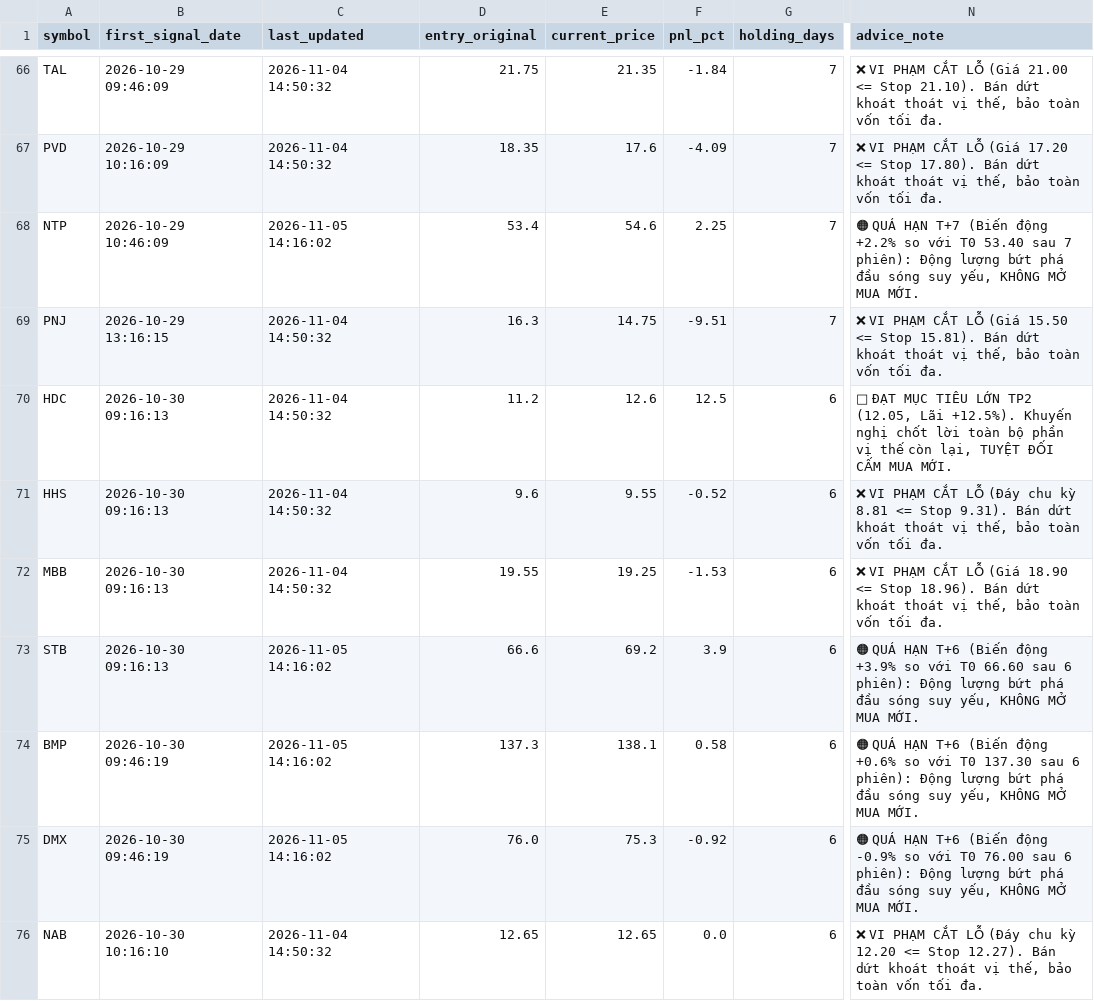
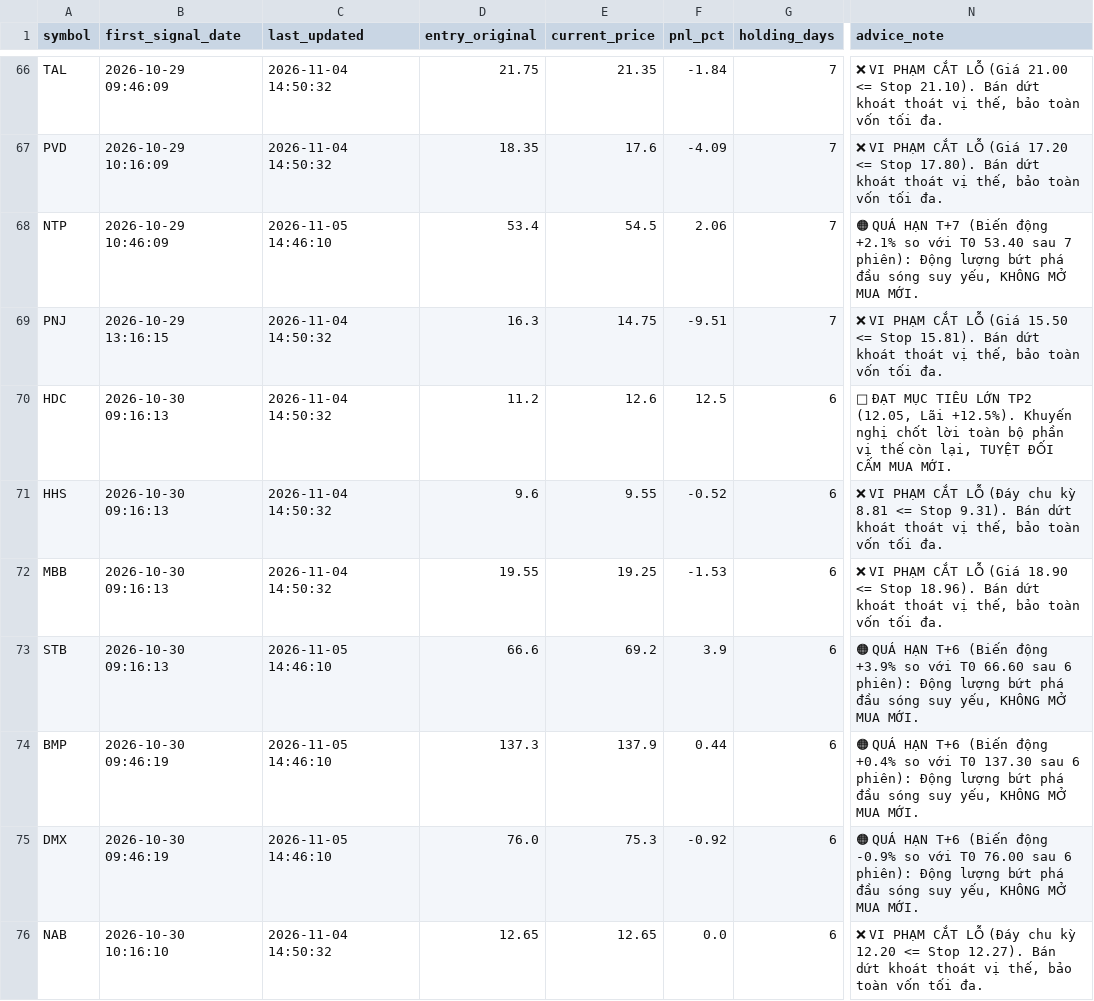
Before and after one commit to DaniNguyen2509/Neiro-Stock-VN, a CSV file: data/ml_signals_dataset.csv, drawn as a sheet; only a part is shown, gaps mark what is left out; the diff covers the shown part only; the diff names each change by its address in the sheet, - before the commit and + after, or states it on an @@ line.

```diff
--- a/data/ml_signals_dataset.csv
+++ b/data/ml_signals_dataset.csv
-C68 (last_updated): 2026-11-05 14:16:02
+C68 (last_updated): 2026-11-05 14:46:10
-E68 (current_price): 54.6
+E68 (current_price): 54.5
-F68 (pnl_pct): 2.25
+F68 (pnl_pct): 2.06
-N68 (advice_note): …(Biến động +2.2% so với…
+N68 (advice_note): …(Biến động +2.1% so với…
-C73:C75 (last_updated): 2026-11-05 14:16:02
+C73:C75 (last_updated): 2026-11-05 14:46:10
-E74 (current_price): 138.1
+E74 (current_price): 137.9
-F74 (pnl_pct): 0.58
+F74 (pnl_pct): 0.44
-N74 (advice_note): …(Biến động +0.6% so với…
+N74 (advice_note): …(Biến động +0.4% so với…
```
Also changed, not shown: 21 edited cells elsewhere in this file, 6 other files.
